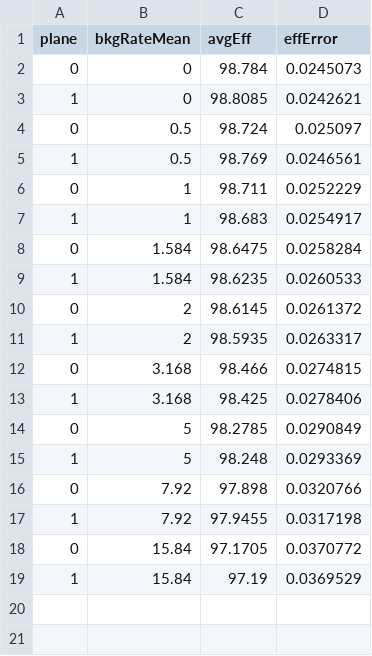
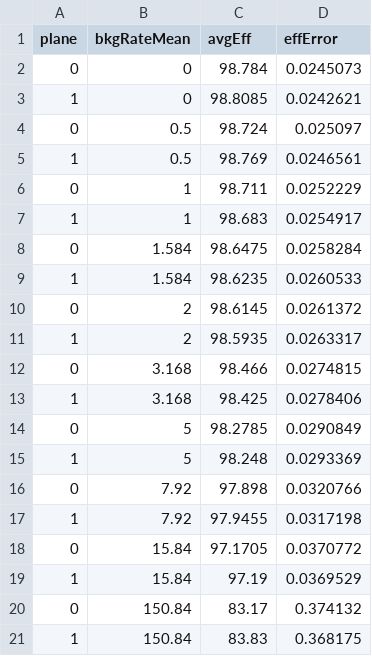
Before and after one commit to abhich2507/MALTA_VLAD_13, a CSV file: Results_p120GeV/bkg_eff.csv, drawn as a sheet; the diff names each change by its address in the sheet, - before the commit and + after, or states it on an @@ line.

```diff
--- a/Results_p120GeV/bkg_eff.csv
+++ b/Results_p120GeV/bkg_eff.csv
+row 20: 0 | 150.84 | 83.17 | 0.374132
+row 21: 1 | 150.84 | 83.83 | 0.368175
```
Also changed, not shown: 53 other files.
